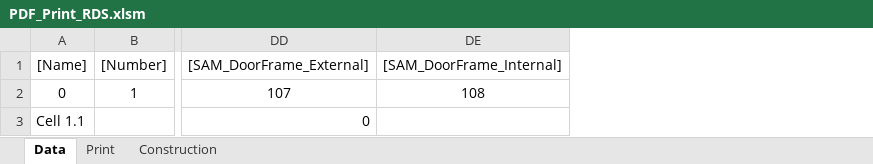
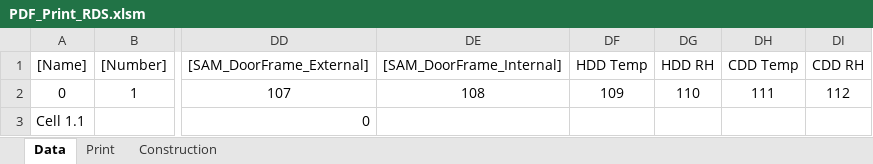
Before and after one commit to HoareLea/SAM_UI, an Excel workbook: files/resources/Analytical/templates/RDS/PDF_Print_RDS.xlsm, sheet Data, drawn as a sheet; only a part is shown, gaps mark what is left out; values as stored, in another font and other column widths than the file's, no borders; the diff names each change by its address in the sheet, - before the commit and + after, or states it on an @@ line.

```diff
--- a/files/resources/Analytical/templates/RDS/PDF_Print_RDS.xlsm (sheet Data)
+++ b/files/resources/Analytical/templates/RDS/PDF_Print_RDS.xlsm (sheet Data)
+column DF (HDD Temp), row 2: 109
+column DG (HDD RH), row 2: 110
+column DH (CDD Temp), row 2: 111
+column DI (CDD RH), row 2: 112
```
Also changed, not shown: sheet Print, charts or pictures, 1 other file.
